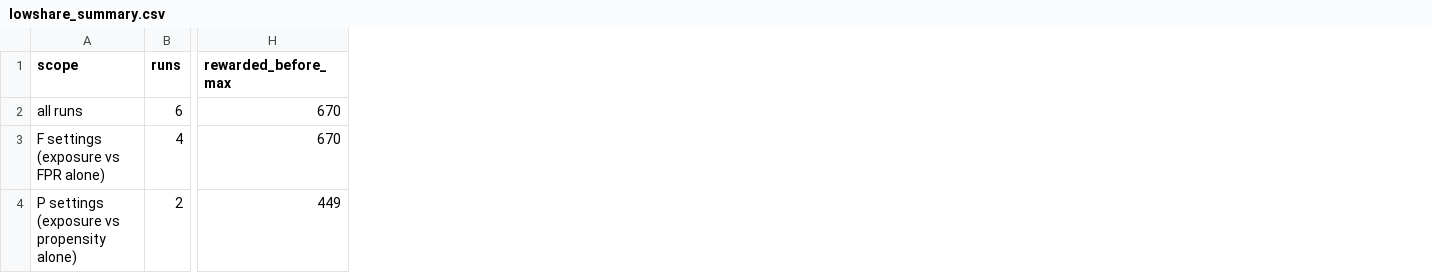
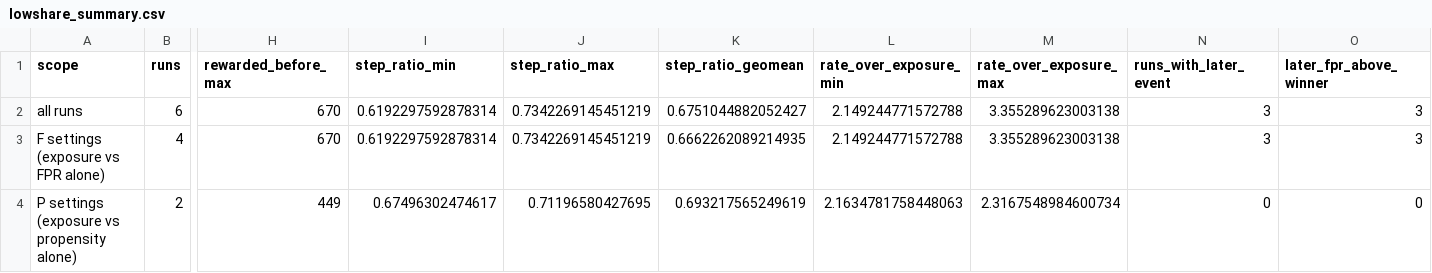
Before and after one commit to justLxy/which-loopholes-get-found, a CSV file: results/analysis/lowshare_summary.csv, drawn as a sheet; only a part is shown, gaps mark what is left out; the diff names each change by its address in the sheet, - before the commit and + after, or states it on an @@ line.

```diff
--- a/results/analysis/lowshare_summary.csv
+++ b/results/analysis/lowshare_summary.csv
+column I (step_ratio_min), rows 2-4: 0.6192297592878314 | 0.6192297592878314 | 0.67496302474617
+column J (step_ratio_max), rows 2-4: 0.7342269145451219 | 0.7342269145451219 | 0.71196580427695
+column K (step_ratio_geomean), rows 2-4: 0.6751044882052427 | 0.6662262089214935 | 0.693217565249619
+column L (rate_over_exposure_min), rows 2-4: 2.149244771572788 | 2.149244771572788 | 2.1634781758448063
+column M (rate_over_exposure_max), rows 2-4: 3.355289623003138 | 3.355289623003138 | 2.3167548984600734
+column N (runs_with_later_event), rows 2-4: 3 | 3 | 0
+column O (later_fpr_above_winner), rows 2-4: 3 | 3 | 0
```
Also changed, not shown: results/analysis/lowshare_outcomes.csv, 39 other files.
